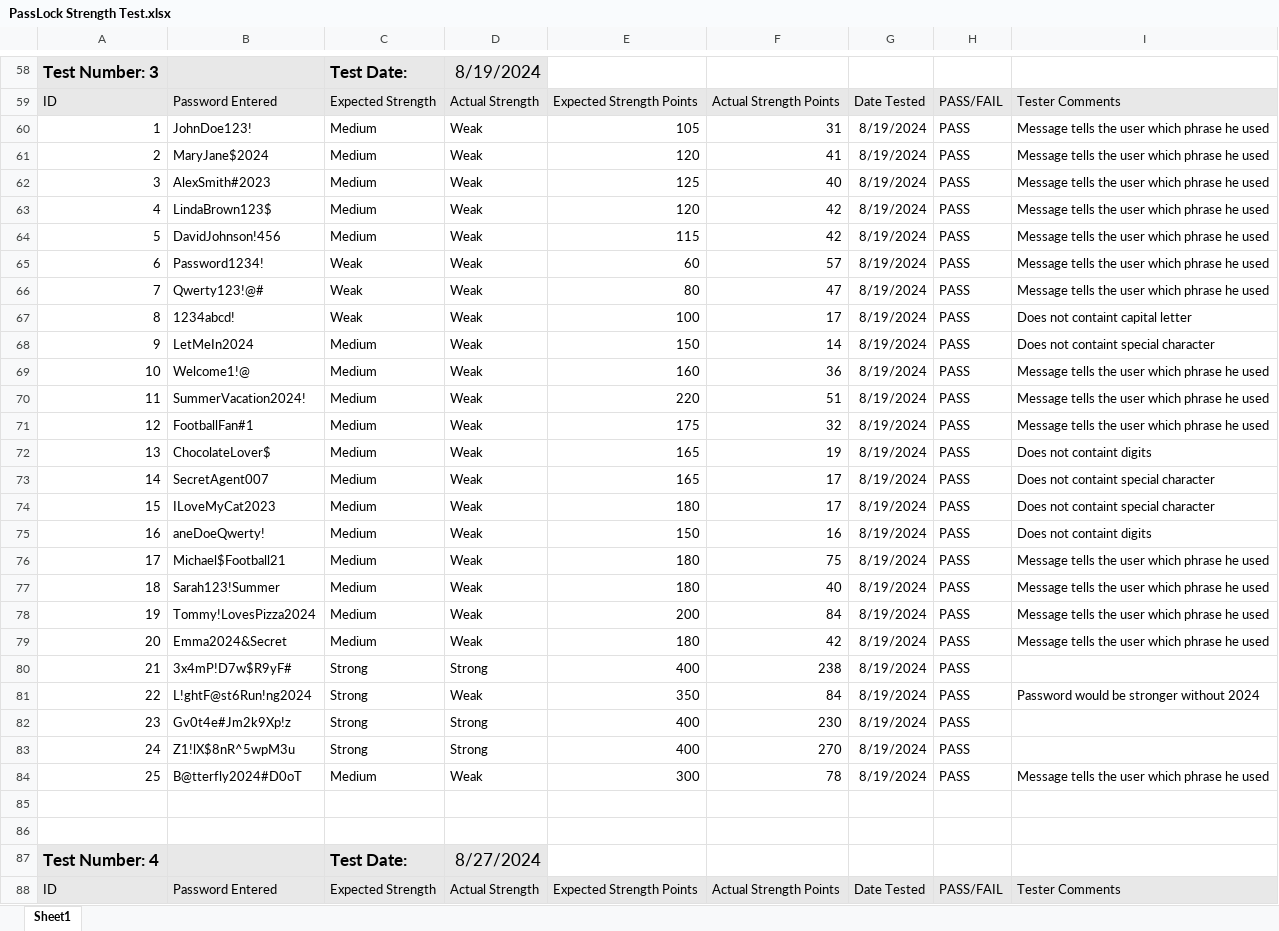
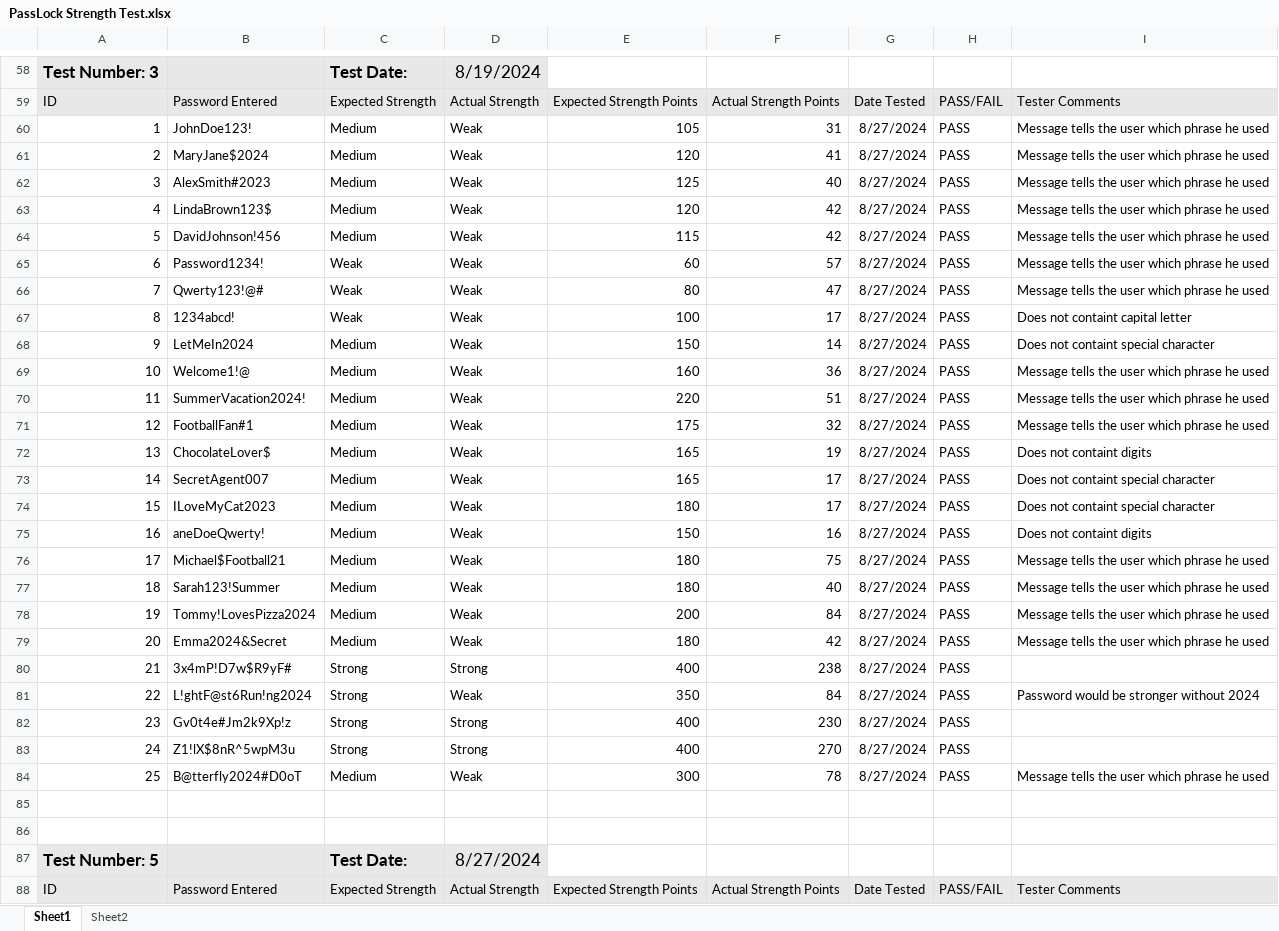
Before and after one commit to DominikSubocz/Password-Manager-App, an Excel workbook: App/PassLock/PassLock Strength Test.xlsx, sheet Sheet1, drawn as a sheet; only a part is shown, gaps mark what is left out; values as stored, in another font and other column widths than the file's, no borders; the diff covers the shown part only; the diff names each change by its address in the sheet, - before the commit and + after, or states it on an @@ line.

```diff
--- a/App/PassLock/PassLock Strength Test.xlsx (sheet Sheet1)
+++ b/App/PassLock/PassLock Strength Test.xlsx (sheet Sheet1)
+sheet tab: Sheet2
-G60:G84: 8/19/2024
+G60:G84: 8/27/2024
@@ column A renumbered in row 87 @@
```
Also changed, not shown: 2 added rows and 99 edited cells elsewhere in this sheet, 9 other files.
